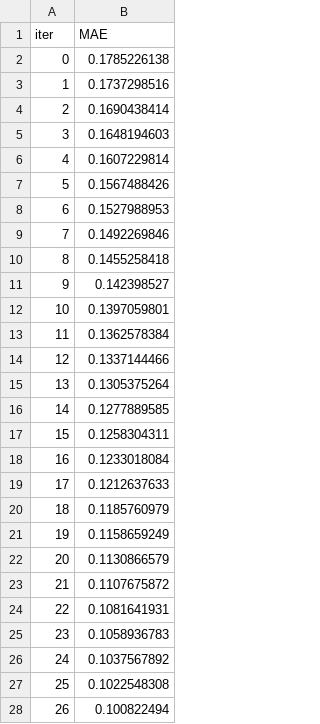
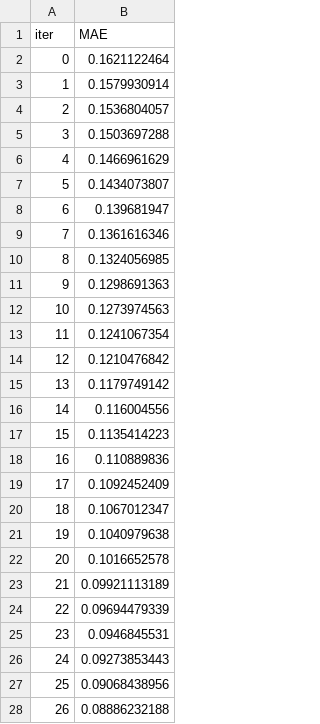
Before and after one commit to svishakan/Social-Media-Based-Stock-Market-Analysis, a TSV file: Spark Streaming/catboost_info/learn_error.tsv, drawn as a sheet; only a part is shown; the diff covers the shown part only.

```diff
--- a/Spark Streaming/catboost_info/learn_error.tsv
+++ b/Spark Streaming/catboost_info/learn_error.tsv
@@ -1,28 +1,28 @@
 iter	MAE
-0	0.1785226138
-1	0.1737298516
-2	0.1690438414
-3	0.1648194603
-4	0.1607229814
-5	0.1567488426
-6	0.1527988953
-7	0.1492269846
-8	0.1455258418
-9	0.142398527
-10	0.1397059801
-11	0.1362578384
-12	0.1337144466
-13	0.1305375264
-14	0.1277889585
-15	0.1258304311
-16	0.1233018084
-17	0.1212637633
-18	0.1185760979
-19	0.1158659249
-20	0.1130866579
-21	0.1107675872
-22	0.1081641931
-23	0.1058936783
-24	0.1037567892
-25	0.1022548308
-26	0.100822494
+0	0.1621122464
+1	0.1579930914
+2	0.1536804057
+3	0.1503697288
+4	0.1466961629
+5	0.1434073807
+6	0.139681947
+7	0.1361616346
+8	0.1324056985
+9	0.1298691363
+10	0.1273974563
+11	0.1241067354
+12	0.1210476842
+13	0.1179749142
+14	0.116004556
+15	0.1135414223
+16	0.110889836
+17	0.1092452409
+18	0.1067012347
+19	0.1040979638
+20	0.1016652578
+21	0.09921113189
+22	0.09694479339
+23	0.0946845531
+24	0.09273853443
+25	0.09068438956
+26	0.08886232188
```
Also changed, not shown: 173 edited cells elsewhere in this file, Spark Streaming/catboost_info/time_left.tsv, 10 other files.
